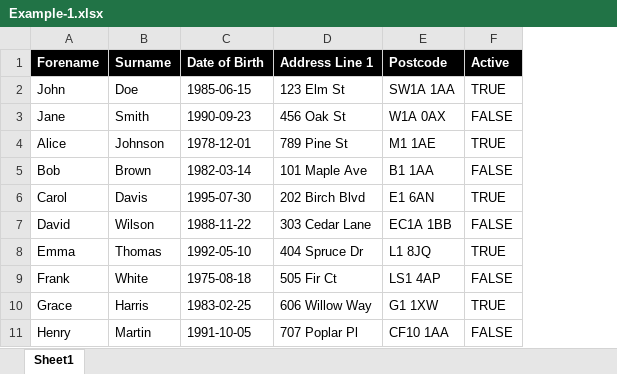
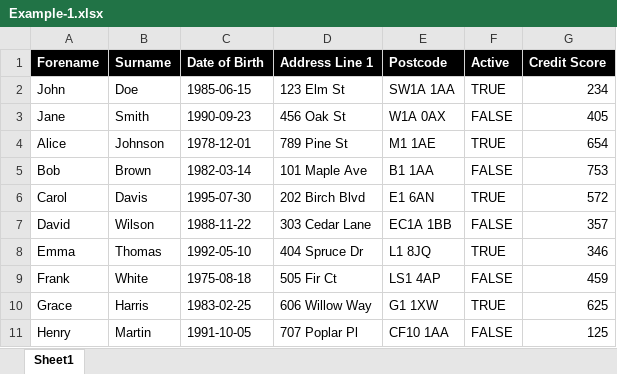
Before and after one commit to john-shrubb/excel-to-db, an Excel workbook: exampleData/Example-1.xlsx, sheet Sheet1, drawn as a sheet; values as stored, in another font and other column widths than the file's, no borders; the diff names each change by its address in the sheet, - before the commit and + after, or states it on an @@ line.

Commit message:
Update exampleData to include int field

```diff
--- a/exampleData/Example-1.xlsx (sheet Sheet1)
+++ b/exampleData/Example-1.xlsx (sheet Sheet1)
+column G (Credit Score), rows 2-11: 234 | 405 | 654 | 753 | 572 | 357 | 346 | 459 | 625 | 125
```
